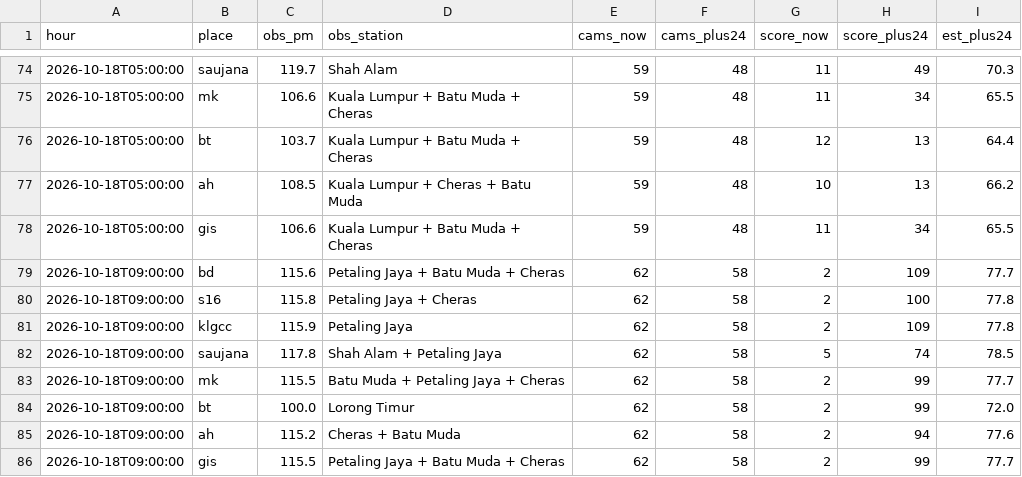
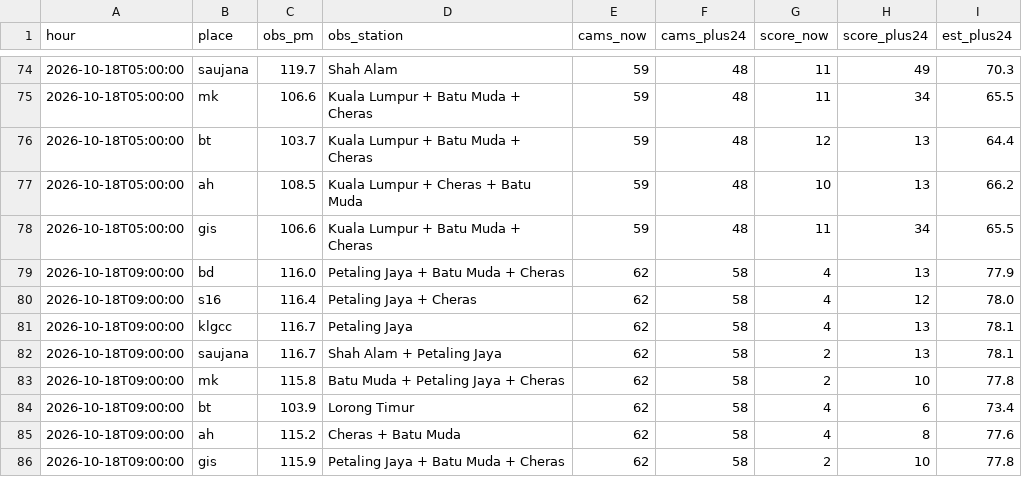
Before and after one commit to xdrbj5wqkf-lang/haze-watch, a CSV file: data/history.csv, drawn as a sheet; only a part is shown, gaps mark what is left out.

Commit message:
Hourly data 2026-10-18T09:00Z

```diff
--- a/data/history.csv
+++ b/data/history.csv
@@ -78,9 +78,9 @@ hour,place,obs_pm,obs_station,cams_now,cams_plus24,score_now,score_plus24,est_pl
 2026-10-18T05:00:00,gis,106.6,Kuala Lumpur + Batu Muda + Cheras,59,48,11,34,65.5
-2026-10-18T09:00:00,bd,115.6,Petaling Jaya + Batu Muda + Cheras,62,58,2,109,77.7
-2026-10-18T09:00:00,s16,115.8,Petaling Jaya + Cheras,62,58,2,100,77.8
-2026-10-18T09:00:00,klgcc,115.9,Petaling Jaya,62,58,2,109,77.8
-2026-10-18T09:00:00,saujana,117.8,Shah Alam + Petaling Jaya,62,58,5,74,78.5
-2026-10-18T09:00:00,mk,115.5,Batu Muda + Petaling Jaya + Cheras,62,58,2,99,77.7
-2026-10-18T09:00:00,bt,100.0,Lorong Timur,62,58,2,99,72.0
-2026-10-18T09:00:00,ah,115.2,Cheras + Batu Muda,62,58,2,94,77.6
-2026-10-18T09:00:00,gis,115.5,Petaling Jaya + Batu Muda + Cheras,62,58,2,99,77.7
+2026-10-18T09:00:00,bd,116.0,Petaling Jaya + Batu Muda + Cheras,62,58,4,13,77.9
+2026-10-18T09:00:00,s16,116.4,Petaling Jaya + Cheras,62,58,4,12,78.0
+2026-10-18T09:00:00,klgcc,116.7,Petaling Jaya,62,58,4,13,78.1
+2026-10-18T09:00:00,saujana,116.7,Shah Alam + Petaling Jaya,62,58,2,13,78.1
+2026-10-18T09:00:00,mk,115.8,Batu Muda + Petaling Jaya + Cheras,62,58,2,10,77.8
+2026-10-18T09:00:00,bt,103.9,Lorong Timur,62,58,4,6,73.4
+2026-10-18T09:00:00,ah,115.2,Cheras + Batu Muda,62,58,4,8,77.6
+2026-10-18T09:00:00,gis,115.9,Petaling Jaya + Batu Muda + Cheras,62,58,2,10,77.8
```
